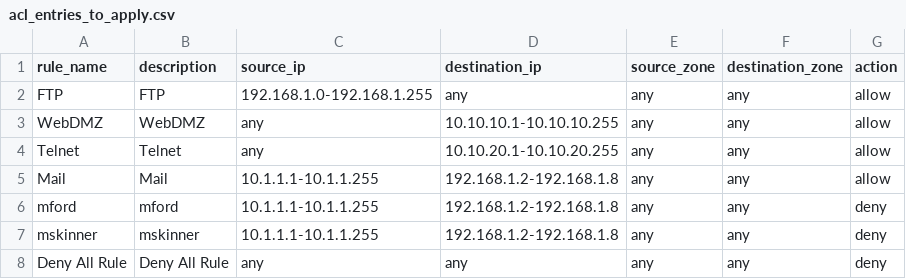
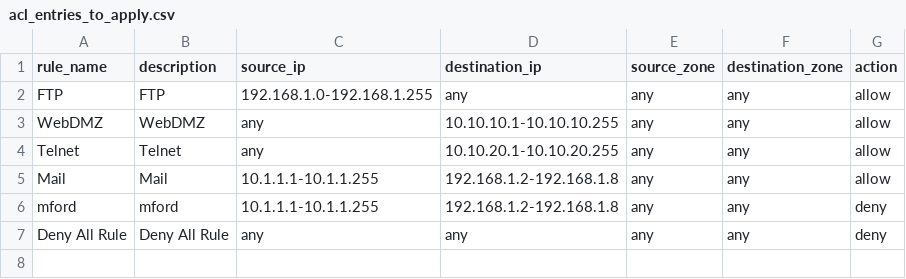
Before and after one commit to michaelford85/acl-data, a CSV file: global/acl_entries_to_apply.csv, drawn as a sheet.

Commit message:
removed mskinner rule

```diff
--- a/global/acl_entries_to_apply.csv
+++ b/global/acl_entries_to_apply.csv
@@ -6,3 +6,2 @@ Mail,Mail,10.1.1.1-10.1.1.255,192.168.1.2-192.168.1.8,any,any,allow
 mford,mford,10.1.1.1-10.1.1.255,192.168.1.2-192.168.1.8,any,any,deny
-mskinner,mskinner,10.1.1.1-10.1.1.255,192.168.1.2-192.168.1.8,any,any,deny
 Deny All Rule, Deny All Rule,any,any,any,any,deny
```
